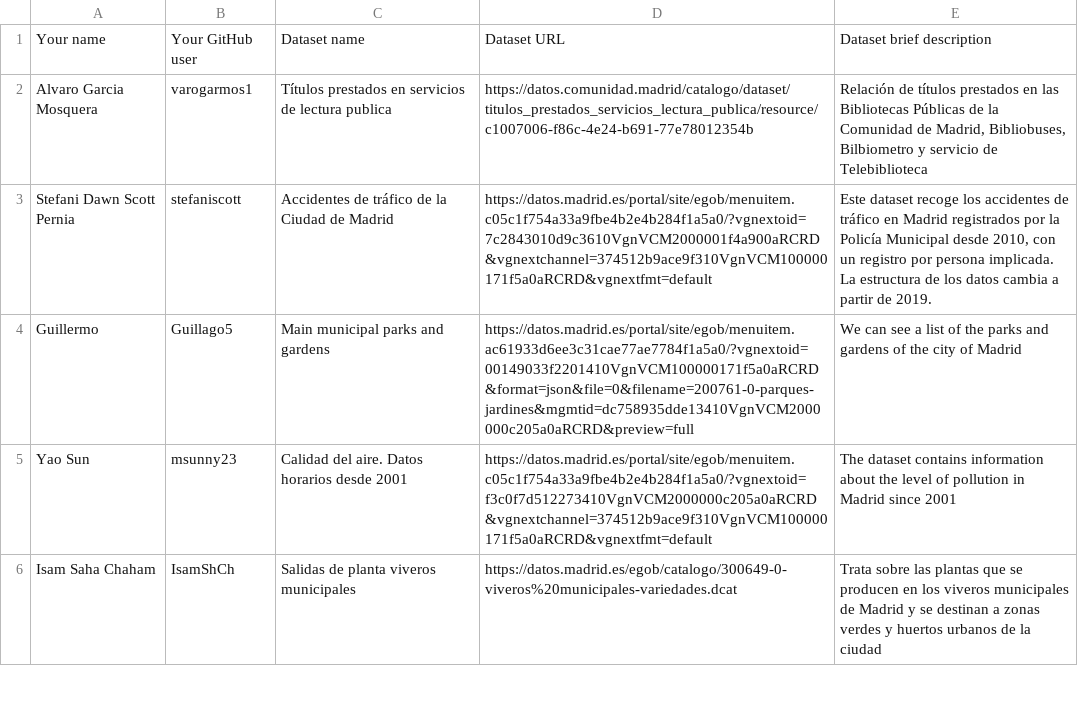
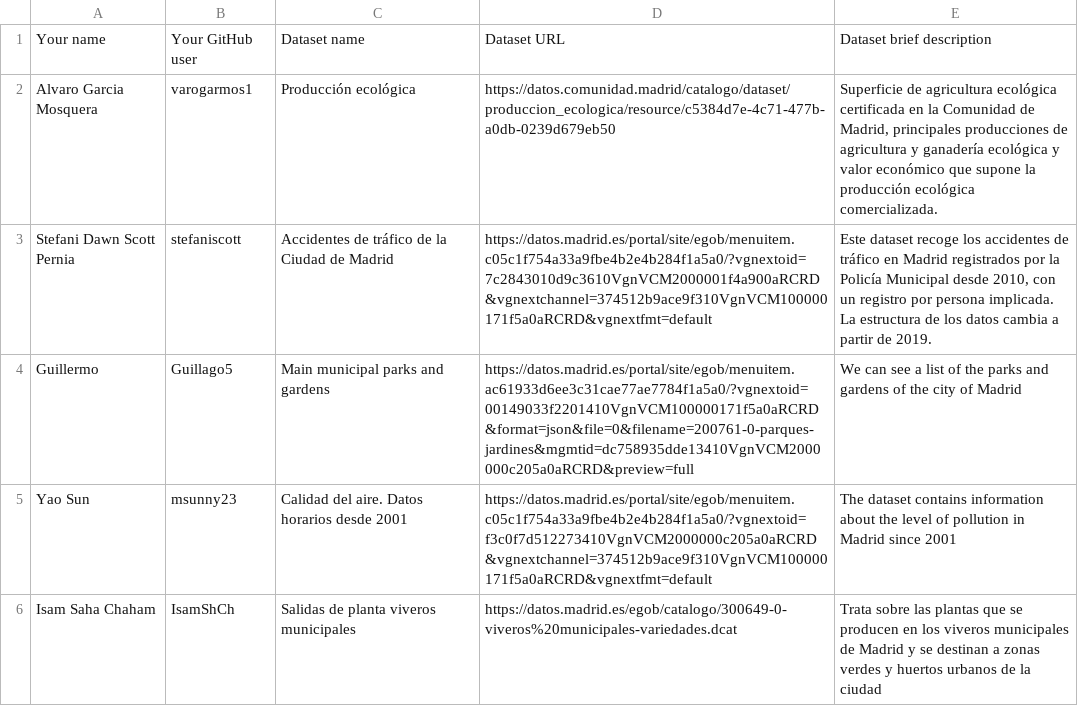
Before and after one commit to rodrigo-beltran/Curso2024-2025, a CSV file: Assignment1/DatasetDescriptions.csv, drawn as a sheet; only a part is shown.

Commit message:
Assigment 1 corrección

```diff
--- a/Assignment1/DatasetDescriptions.csv
+++ b/Assignment1/DatasetDescriptions.csv
@@ -1,3 +1,3 @@
 Your name; Your GitHub user; Dataset name; Dataset URL; Dataset brief description
-Alvaro Garcia Mosquera; varogarmos1; Títulos prestados en servicios de lectura publica; https://datos.comunidad.madrid/catalogo/dataset/titulos_prestados_servicios_lectura_publica/resource/c1007006-f86c-4e24-b691-77e78012354b; Relación de títulos prestados en las Bibliotecas Públicas de la Comunidad de Madrid, Bibliobuses, Bilbiometro y servicio de Telebiblioteca
+Alvaro Garcia Mosquera; varogarmos1; Producción ecológica; https://datos.comunidad.madrid/catalogo/dataset/produccion_ecologica/resource/c5384d7e-4c71-477b-a0db-0239d679eb50; Superficie de agricultura ecológica certificada en la Comunidad de Madrid, principales producciones de agricultura y ganadería ecológica y valor económico que supone la producción ecológica comercializada.
 Stefani Dawn Scott Pernia; stefaniscott; Accidentes de tráfico de la Ciudad de Madrid; https://datos.madrid.es/portal/site/egob/menuitem.c05c1f754a33a9fbe4b2e4b284f1a5a0/?vgnextoid=7c2843010d9c3610VgnVCM2000001f4a900aRCRD&vgnextchannel=374512b9ace9f310VgnVCM100000171f5a0aRCRD&vgnextfmt=default; Este dataset recoge los accidentes de tráfico en Madrid registrados por la Policía Municipal desde 2010, con un registro por persona implicada. La estructura de los datos cambia a partir de 2019.
```
